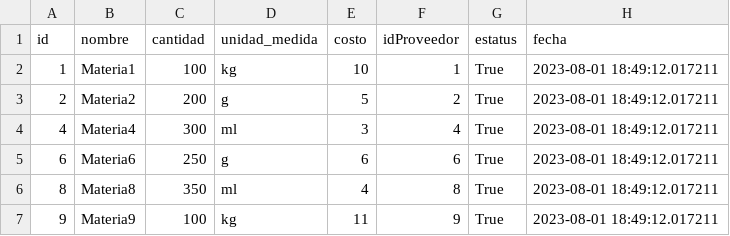
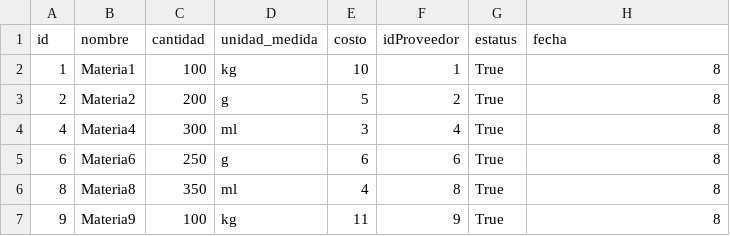
Before and after one commit to IDGS-902-20002447/ETL, a CSV file: load/Materia_prima_Existente_.csv, drawn as a sheet.

```diff
--- a/load/Materia_prima_Existente_.csv
+++ b/load/Materia_prima_Existente_.csv
@@ -1,7 +1,7 @@
 id,nombre,cantidad,unidad_medida,costo,idProveedor,estatus,fecha
-1,Materia1,100,kg,10,1,True,2023-08-01 18:49:12.017211
-2,Materia2,200,g,5,2,True,2023-08-01 18:49:12.017211
-4,Materia4,300,ml,3,4,True,2023-08-01 18:49:12.017211
-6,Materia6,250,g,6,6,True,2023-08-01 18:49:12.017211
-8,Materia8,350,ml,4,8,True,2023-08-01 18:49:12.017211
-9,Materia9,100,kg,11,9,True,2023-08-01 18:49:12.017211
+1,Materia1,100,kg,10,1,True,8
+2,Materia2,200,g,5,2,True,8
+4,Materia4,300,ml,3,4,True,8
+6,Materia6,250,g,6,6,True,8
+8,Materia8,350,ml,4,8,True,8
+9,Materia9,100,kg,11,9,True,8
```
Also changed, not shown: load/Productos_Existente_.csv, 7 other files.
